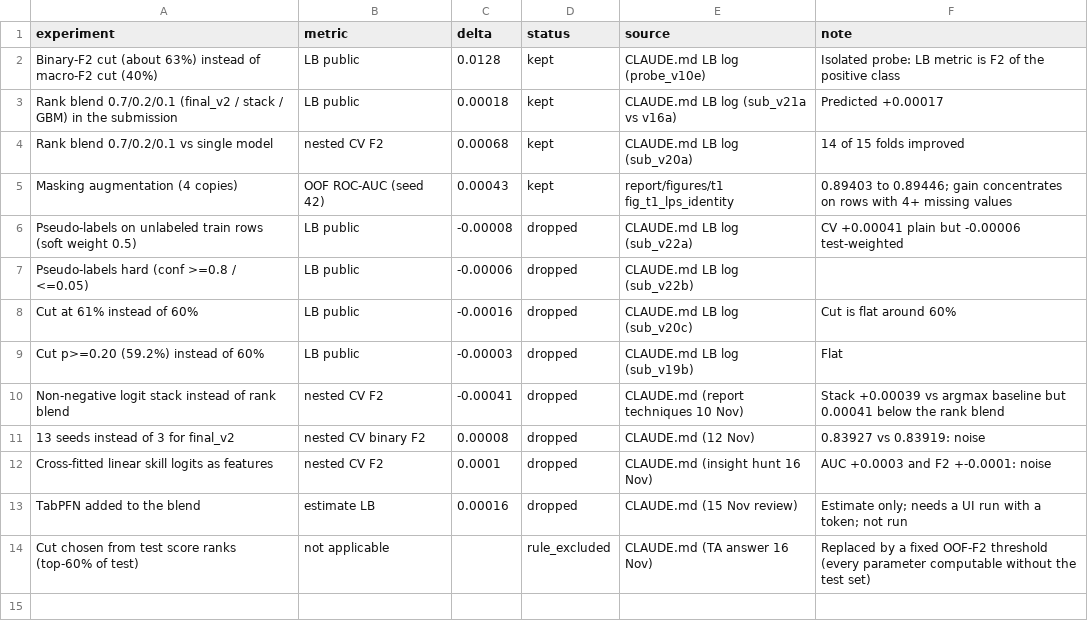
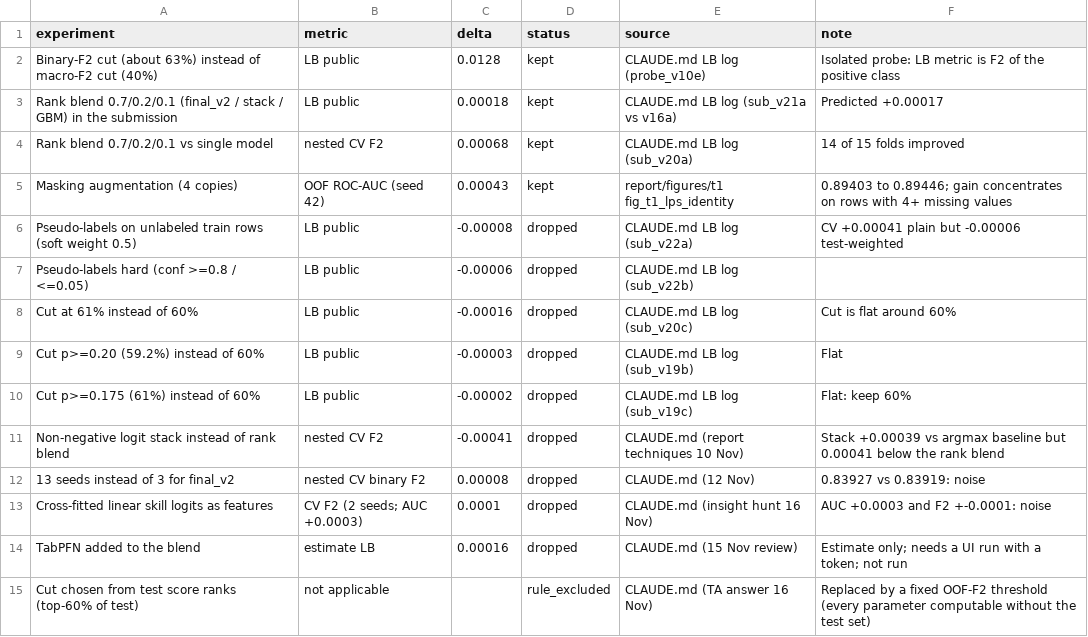
Before and after one commit to Kiatisakk/cpe342-ml003-kaggle, a CSV file: Report/data/decision_log_t1.csv, drawn as a sheet.

```diff
--- a/Report/data/decision_log_t1.csv
+++ b/Report/data/decision_log_t1.csv
@@ -9,5 +9,6 @@ Cut at 61% instead of 60%,LB public,-0.00016,dropped,CLAUDE.md LB log (sub_v20c)
 Cut p>=0.20 (59.2%) instead of 60%,LB public,-0.00003,dropped,CLAUDE.md LB log (sub_v19b),Flat
+Cut p>=0.175 (61%) instead of 60%,LB public,-0.00002,dropped,CLAUDE.md LB log (sub_v19c),Flat: keep 60%
 Non-negative logit stack instead of rank blend,nested CV F2,-0.00041,dropped,CLAUDE.md (report techniques 10 Nov),Stack +0.00039 vs argmax baseline but 0.00041 below the rank blend
 13 seeds instead of 3 for final_v2,nested CV binary F2,0.00008,dropped,CLAUDE.md (12 Nov),0.83927 vs 0.83919: noise
-Cross-fitted linear skill logits as features,nested CV F2,0.0001,dropped,CLAUDE.md (insight hunt 16 Nov),AUC +0.0003 and F2 +-0.0001: noise
+Cross-fitted linear skill logits as features,CV F2 (2 seeds; AUC +0.0003),0.0001,dropped,CLAUDE.md (insight hunt 16 Nov),AUC +0.0003 and F2 +-0.0001: noise
 TabPFN added to the blend,estimate LB,0.00016,dropped,CLAUDE.md (15 Nov review),Estimate only; needs a UI run with a token; not run
```
Also changed, not shown: 47 other files.
